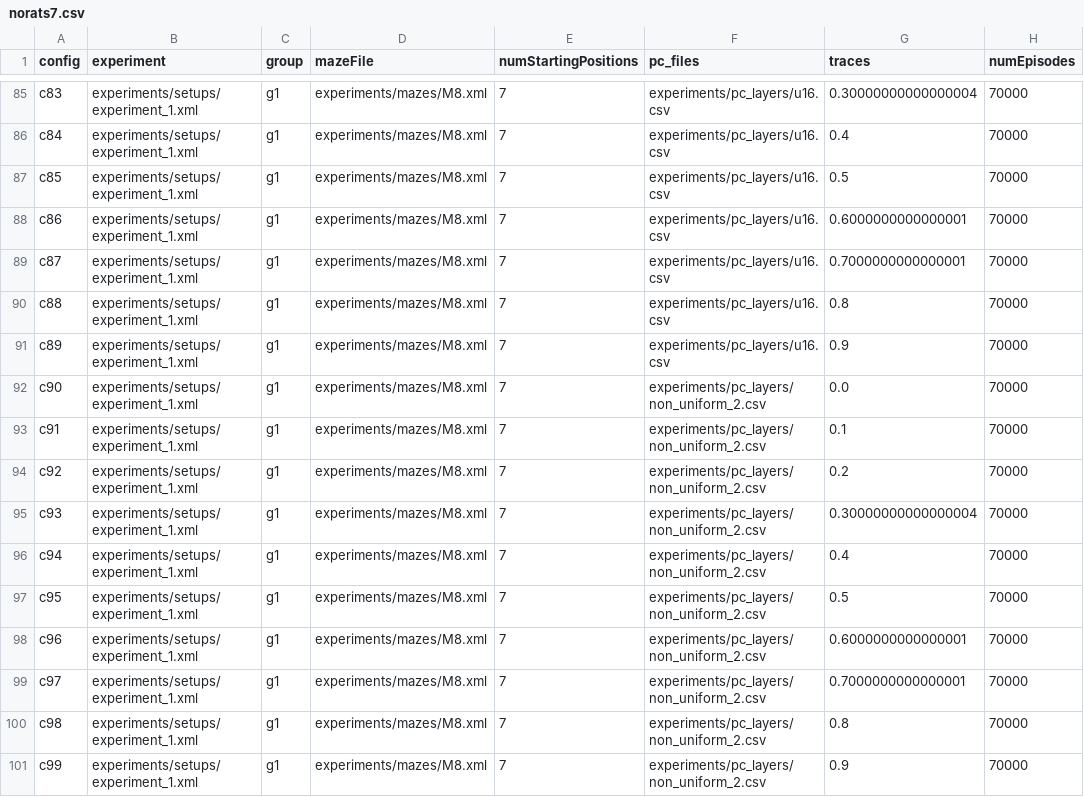
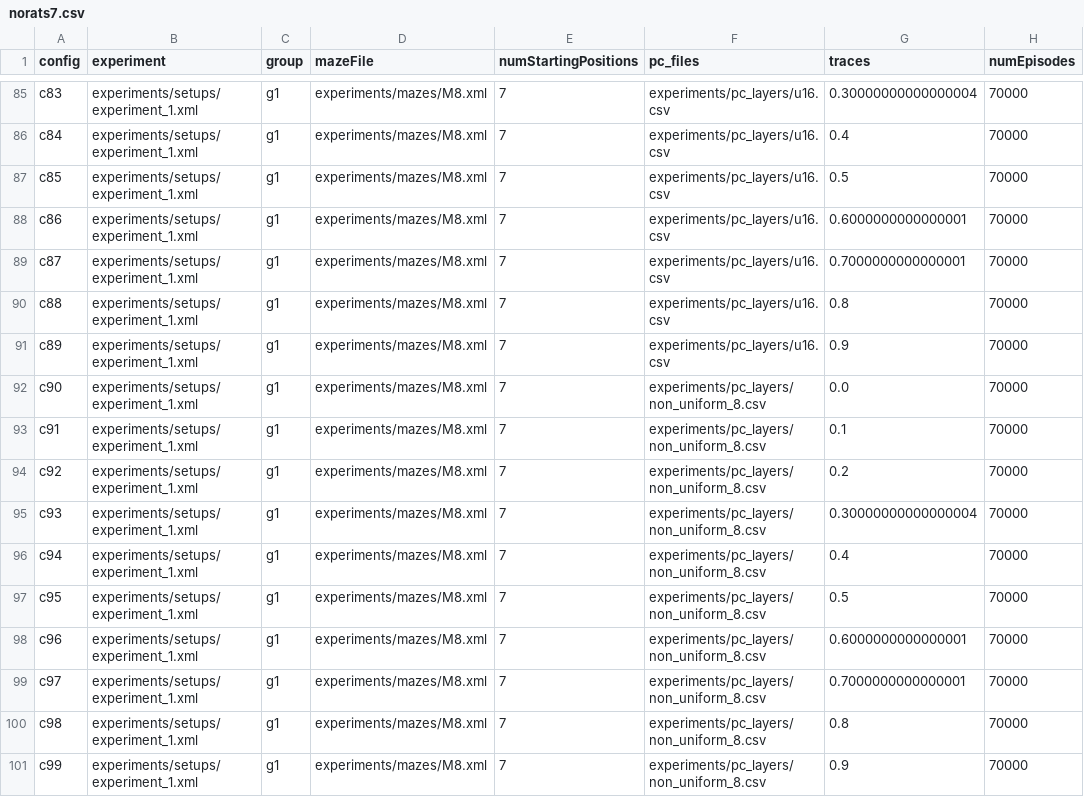
Before and after one commit to biorobaw/Multiscale-V2, a CSV file: experiments/BICY2020_modified/config_files/norats7.csv, drawn as a sheet; only a part is shown, gaps mark what is left out.

Commit message:
Added non uniform layer for maze 8

```diff
--- a/experiments/BICY2020_modified/config_files/norats7.csv
+++ b/experiments/BICY2020_modified/config_files/norats7.csv
@@ -91,11 +91,11 @@ c88	experiments/setups/experiment_1.xml	g1	experiments/mazes/M8.xml	7	experiment
 c89	experiments/setups/experiment_1.xml	g1	experiments/mazes/M8.xml	7	experiments/pc_layers/u16.csv	0.9	70000
-c90	experiments/setups/experiment_1.xml	g1	experiments/mazes/M8.xml	7	experiments/pc_layers/non_uniform_2.csv	0.0	70000
-c91	experiments/setups/experiment_1.xml	g1	experiments/mazes/M8.xml	7	experiments/pc_layers/non_uniform_2.csv	0.1	70000
-c92	experiments/setups/experiment_1.xml	g1	experiments/mazes/M8.xml	7	experiments/pc_layers/non_uniform_2.csv	0.2	70000
-c93	experiments/setups/experiment_1.xml	g1	experiments/mazes/M8.xml	7	experiments/pc_layers/non_uniform_2.csv	0.30000000000000004	70000
-c94	experiments/setups/experiment_1.xml	g1	experiments/mazes/M8.xml	7	experiments/pc_layers/non_uniform_2.csv	0.4	70000
-c95	experiments/setups/experiment_1.xml	g1	experiments/mazes/M8.xml	7	experiments/pc_layers/non_uniform_2.csv	0.5	70000
-c96	experiments/setups/experiment_1.xml	g1	experiments/mazes/M8.xml	7	experiments/pc_layers/non_uniform_2.csv	0.6000000000000001	70000
-c97	experiments/setups/experiment_1.xml	g1	experiments/mazes/M8.xml	7	experiments/pc_layers/non_uniform_2.csv	0.7000000000000001	70000
-c98	experiments/setups/experiment_1.xml	g1	experiments/mazes/M8.xml	7	experiments/pc_layers/non_uniform_2.csv	0.8	70000
-c99	experiments/setups/experiment_1.xml	g1	experiments/mazes/M8.xml	7	experiments/pc_layers/non_uniform_2.csv	0.9	70000
+c90	experiments/setups/experiment_1.xml	g1	experiments/mazes/M8.xml	7	experiments/pc_layers/non_uniform_8.csv	0.0	70000
+c91	experiments/setups/experiment_1.xml	g1	experiments/mazes/M8.xml	7	experiments/pc_layers/non_uniform_8.csv	0.1	70000
+c92	experiments/setups/experiment_1.xml	g1	experiments/mazes/M8.xml	7	experiments/pc_layers/non_uniform_8.csv	0.2	70000
+c93	experiments/setups/experiment_1.xml	g1	experiments/mazes/M8.xml	7	experiments/pc_layers/non_uniform_8.csv	0.30000000000000004	70000
+c94	experiments/setups/experiment_1.xml	g1	experiments/mazes/M8.xml	7	experiments/pc_layers/non_uniform_8.csv	0.4	70000
+c95	experiments/setups/experiment_1.xml	g1	experiments/mazes/M8.xml	7	experiments/pc_layers/non_uniform_8.csv	0.5	70000
+c96	experiments/setups/experiment_1.xml	g1	experiments/mazes/M8.xml	7	experiments/pc_layers/non_uniform_8.csv	0.6000000000000001	70000
+c97	experiments/setups/experiment_1.xml	g1	experiments/mazes/M8.xml	7	experiments/pc_layers/non_uniform_8.csv	0.7000000000000001	70000
+c98	experiments/setups/experiment_1.xml	g1	experiments/mazes/M8.xml	7	experiments/pc_layers/non_uniform_8.csv	0.8	70000
+c99	experiments/setups/experiment_1.xml	g1	experiments/mazes/M8.xml	7	experiments/pc_layers/non_uniform_8.csv	0.9	70000
```
Also changed, not shown: 7 other files.
